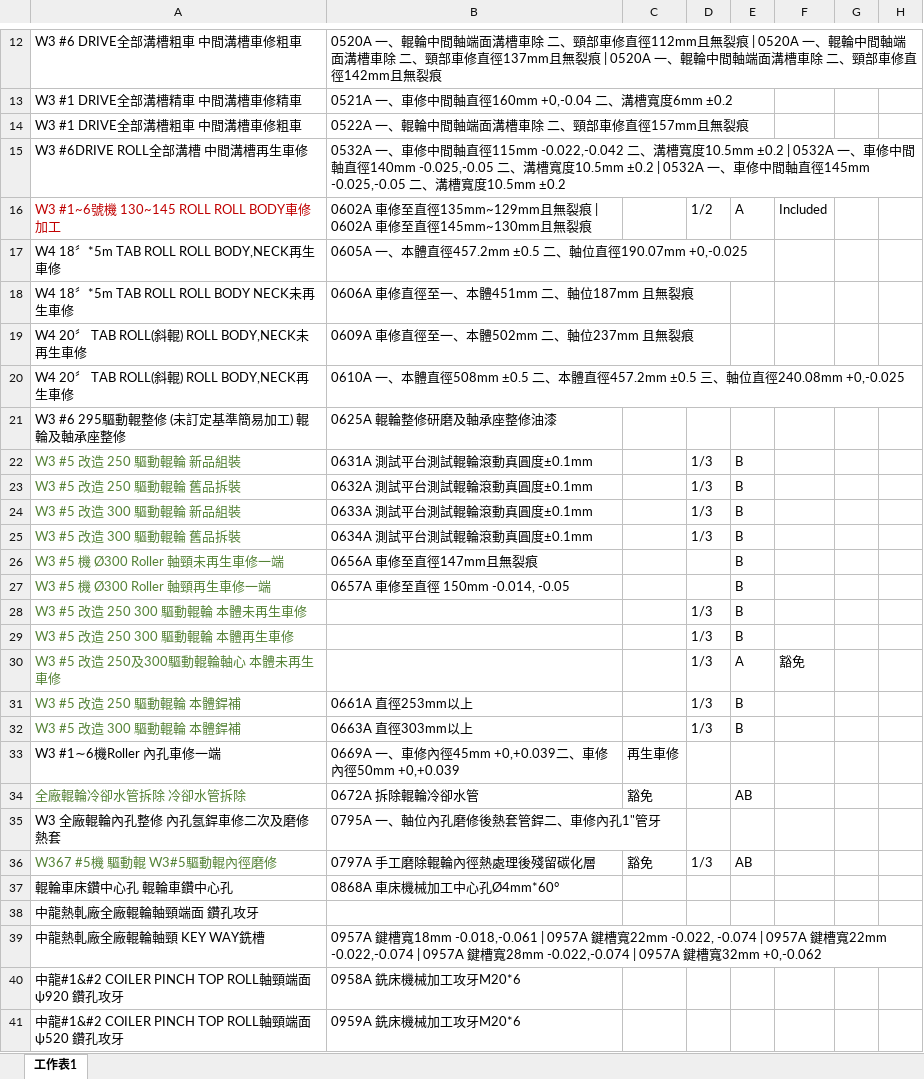
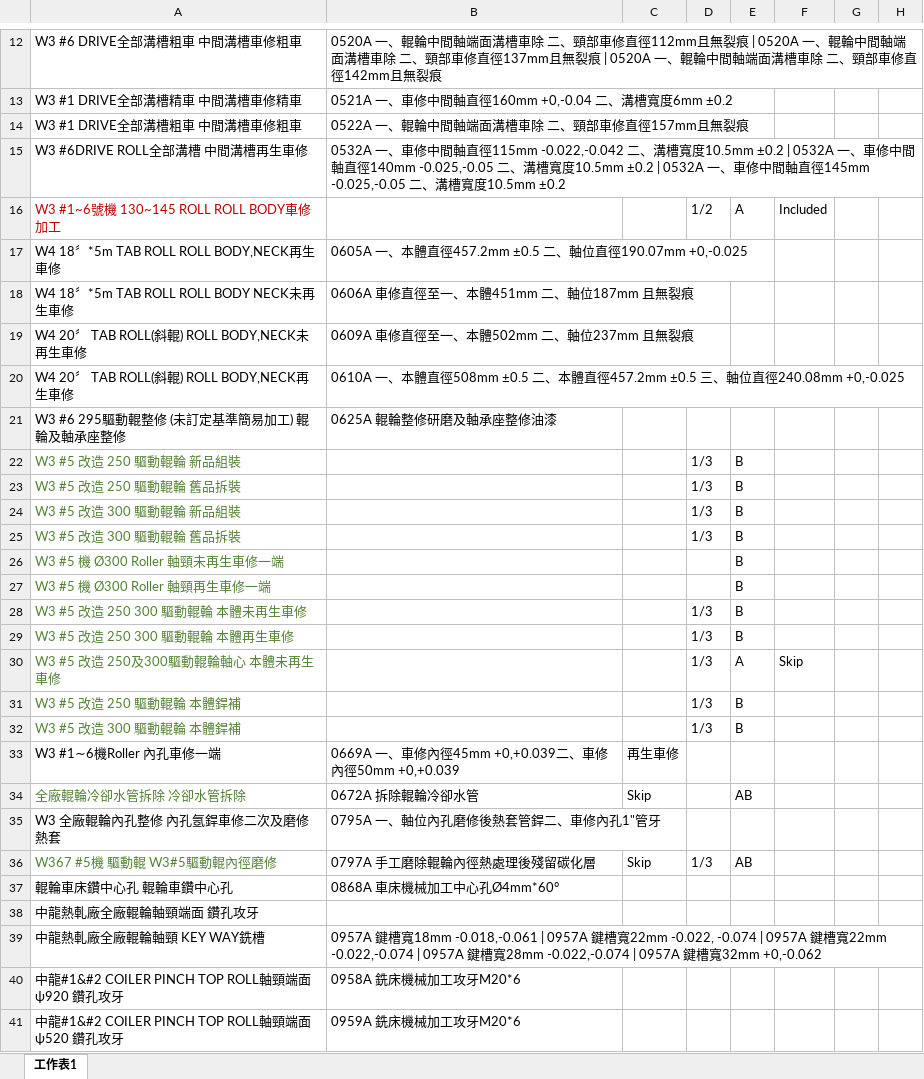
Before and after one commit to chiao0306/roll-check-app-v4, an Excel workbook: rules.xlsx, sheet 工作表1, drawn as a sheet; only a part is shown, gaps mark what is left out; values as stored, in another font and other column widths than the file's, no borders; the diff covers the shown part only; the diff names each change by its address in the sheet, - before the commit and + after, or states it on an @@ line.

```diff
--- a/rules.xlsx (sheet 工作表1)
+++ b/rules.xlsx (sheet 工作表1)
-B16: 0602A 車修至直徑135mm~129mm且無裂痕 | 0602A 車修至直徑145mm~130mm且無裂痕
+B16: (empty)
-B22: 0631A 測試平台測試輥輪滾動真圓度±0.1mm
+B22: (empty)
-B23: 0632A 測試平台測試輥輪滾動真圓度±0.1mm
+B23: (empty)
-B24: 0633A 測試平台測試輥輪滾動真圓度±0.1mm
+B24: (empty)
-B25: 0634A 測試平台測試輥輪滾動真圓度±0.1mm
+B25: (empty)
-B26: 0656A 車修至直徑147mm且無裂痕
+B26: (empty)
-B27: 0657A 車修至直徑 150mm -0.014, -0.05
+B27: (empty)
-F30: 豁免
+F30: Skip
-B31: 0661A 直徑253mm以上
+B31: (empty)
-B32: 0663A 直徑303mm以上
+B32: (empty)
-C34: 豁免
+C34: Skip
-C36: 豁免
+C36: Skip
```
Also changed, not shown: 21 edited cells elsewhere in this sheet.
